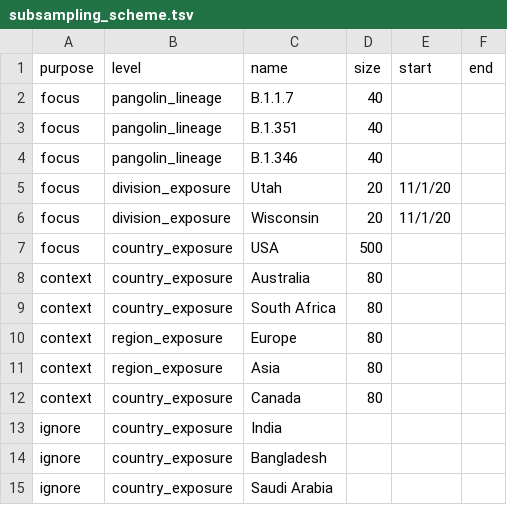
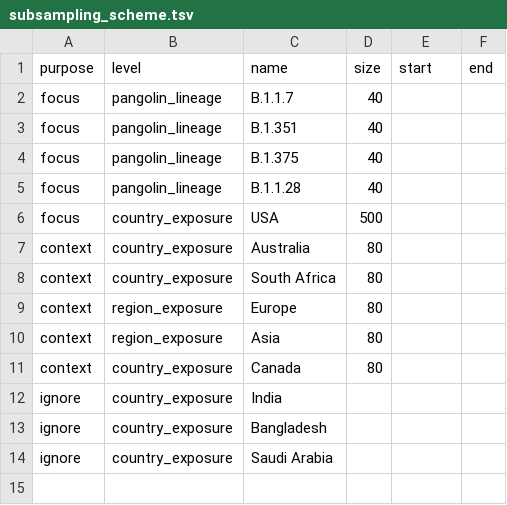
Before and after one commit to rebecca-earnest/ncov, a TSV file: config/subsampling_scheme.tsv, drawn as a sheet.

```diff
--- a/config/subsampling_scheme.tsv
+++ b/config/subsampling_scheme.tsv
@@ -3,5 +3,4 @@ focus	pangolin_lineage	B.1.1.7	40
 focus	pangolin_lineage	B.1.351	40		
-focus	pangolin_lineage	B.1.346	40		
-focus	division_exposure	Utah	20	11/1/20	
-focus	division_exposure	Wisconsin	20	11/1/20	
+focus	pangolin_lineage	B.1.375	40		
+focus	pangolin_lineage	B.1.1.28	40		
 focus	country_exposure	USA	500		
```
Also changed, not shown: 1 other file.
